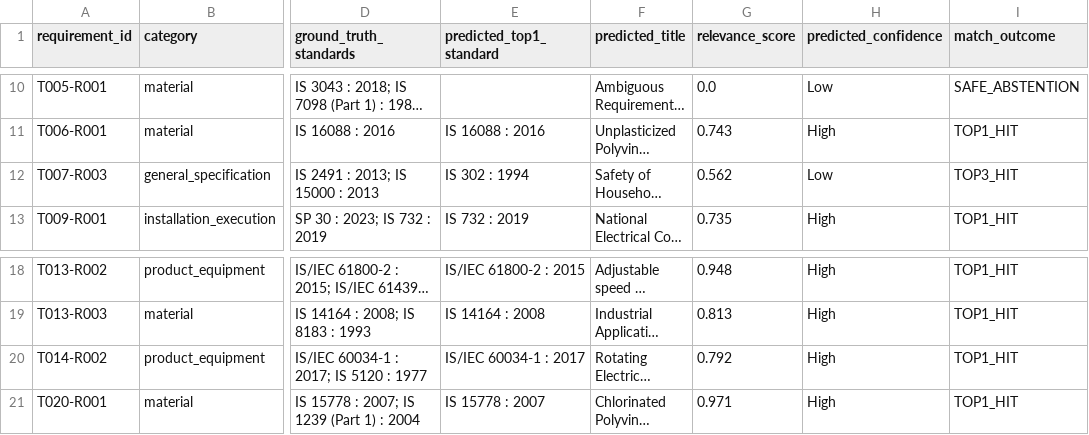
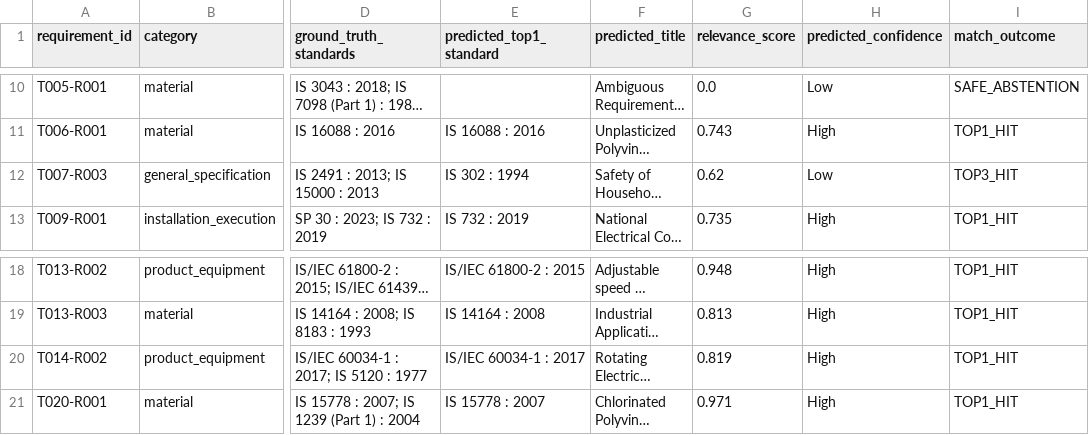
Before and after one commit to syed-imadulla/Tender-saathi, a CSV file: reports/feasibility/milestone2_evaluation.csv, drawn as a sheet; only a part is shown, gaps mark what is left out; long unchanged cells end in …; the diff names each change by its address in the sheet, - before the commit and + after, or states it on an @@ line.

Commit message:
fix(p6f): finalize duplicate standards removal, index synchronization, and non-mutating test harnesses

```diff
--- a/reports/feasibility/milestone2_evaluation.csv
+++ b/reports/feasibility/milestone2_evaluation.csv
-G12 (relevance_score): 0.562
+G12 (relevance_score): 0.62
-G20 (relevance_score): 0.792
+G20 (relevance_score): 0.819
```
Also changed, not shown: 8 other files.
